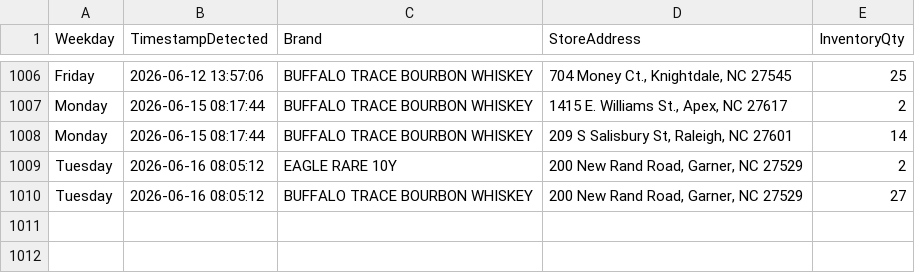
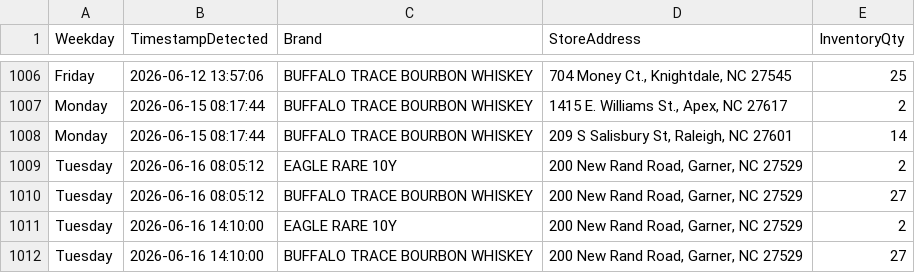
Before and after one commit to bourbonhunter/bourbon-pourcast-frontend, a CSV file: drop_history.csv, drawn as a sheet; only a part is shown, gaps mark what is left out.

```diff
--- a/drop_history.csv
+++ b/drop_history.csv
@@ -1010 +1010,3 @@ Tuesday,2026-06-16 08:05:12,EAGLE RARE 10Y,"200 New Rand Road, Garner, NC 27529"
 Tuesday,2026-06-16 08:05:12,BUFFALO TRACE BOURBON WHISKEY,"200 New Rand Road, Garner, NC 27529",27
+Tuesday,2026-06-16 14:10:00,EAGLE RARE 10Y,"200 New Rand Road, Garner, NC 27529",2
+Tuesday,2026-06-16 14:10:00,BUFFALO TRACE BOURBON WHISKEY,"200 New Rand Road, Garner, NC 27529",27
```
Also changed, not shown: 3 other files.
